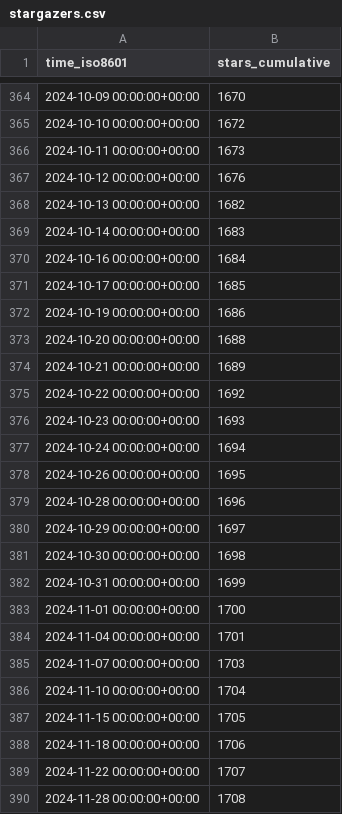
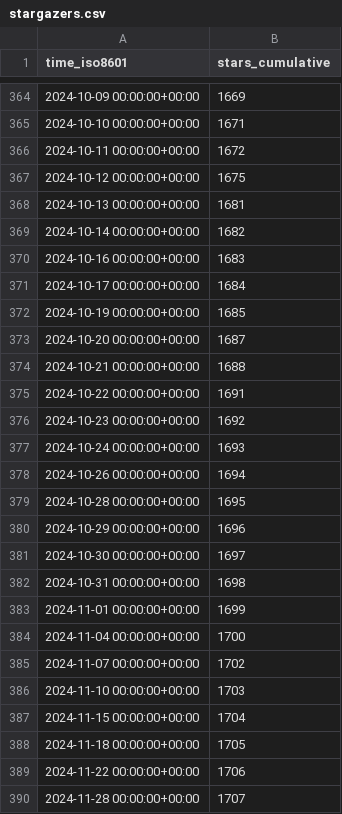
Before and after one commit to Pythagora-io/pythagora, a CSV file: Pythagora-io/pythagora/ghrs-data/stargazers.csv, drawn as a sheet; only a part is shown, gaps mark what is left out; the diff covers the shown part only.

```diff
--- a/Pythagora-io/pythagora/ghrs-data/stargazers.csv
+++ b/Pythagora-io/pythagora/ghrs-data/stargazers.csv
@@ -364,27 +364,27 @@ time_iso8601,stars_cumulative
-2024-10-09 00:00:00+00:00,1670
-2024-10-10 00:00:00+00:00,1672
-2024-10-11 00:00:00+00:00,1673
-2024-10-12 00:00:00+00:00,1676
-2024-10-13 00:00:00+00:00,1682
-2024-10-14 00:00:00+00:00,1683
-2024-10-16 00:00:00+00:00,1684
-2024-10-17 00:00:00+00:00,1685
-2024-10-19 00:00:00+00:00,1686
-2024-10-20 00:00:00+00:00,1688
-2024-10-21 00:00:00+00:00,1689
-2024-10-22 00:00:00+00:00,1692
-2024-10-23 00:00:00+00:00,1693
-2024-10-24 00:00:00+00:00,1694
-2024-10-26 00:00:00+00:00,1695
-2024-10-28 00:00:00+00:00,1696
-2024-10-29 00:00:00+00:00,1697
-2024-10-30 00:00:00+00:00,1698
-2024-10-31 00:00:00+00:00,1699
-2024-11-01 00:00:00+00:00,1700
-2024-11-04 00:00:00+00:00,1701
-2024-11-07 00:00:00+00:00,1703
-2024-11-10 00:00:00+00:00,1704
-2024-11-15 00:00:00+00:00,1705
-2024-11-18 00:00:00+00:00,1706
-2024-11-22 00:00:00+00:00,1707
-2024-11-28 00:00:00+00:00,1708
+2024-10-09 00:00:00+00:00,1669
+2024-10-10 00:00:00+00:00,1671
+2024-10-11 00:00:00+00:00,1672
+2024-10-12 00:00:00+00:00,1675
+2024-10-13 00:00:00+00:00,1681
+2024-10-14 00:00:00+00:00,1682
+2024-10-16 00:00:00+00:00,1683
+2024-10-17 00:00:00+00:00,1684
+2024-10-19 00:00:00+00:00,1685
+2024-10-20 00:00:00+00:00,1687
+2024-10-21 00:00:00+00:00,1688
+2024-10-22 00:00:00+00:00,1691
+2024-10-23 00:00:00+00:00,1692
+2024-10-24 00:00:00+00:00,1693
+2024-10-26 00:00:00+00:00,1694
+2024-10-28 00:00:00+00:00,1695
+2024-10-29 00:00:00+00:00,1696
+2024-10-30 00:00:00+00:00,1697
+2024-10-31 00:00:00+00:00,1698
+2024-11-01 00:00:00+00:00,1699
+2024-11-04 00:00:00+00:00,1700
+2024-11-07 00:00:00+00:00,1702
+2024-11-10 00:00:00+00:00,1703
+2024-11-15 00:00:00+00:00,1704
+2024-11-18 00:00:00+00:00,1705
+2024-11-22 00:00:00+00:00,1706
+2024-11-28 00:00:00+00:00,1707
```
Also changed, not shown: 103 edited cells elsewhere in this file.
